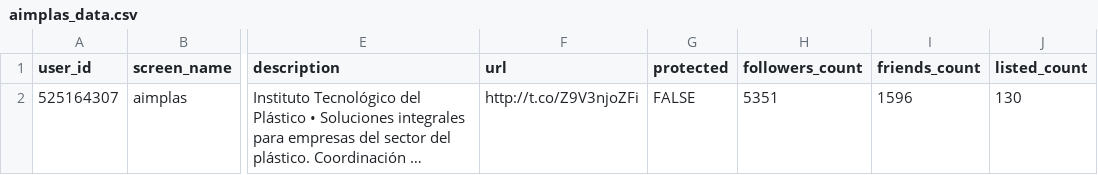
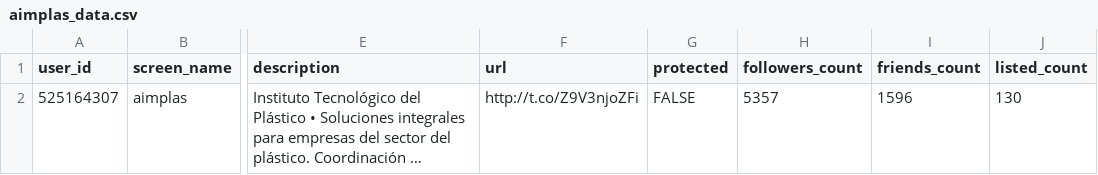
Before and after one commit to dicesAimplas/tw_dices, a CSV file: data_output/aimplas_data.csv, drawn as a sheet; only a part is shown, gaps mark what is left out; long unchanged cells end in …; the diff names each change by its address in the sheet, - before the commit and + after, or states it on an @@ line.

```diff
--- a/data_output/aimplas_data.csv
+++ b/data_output/aimplas_data.csv
-H2 (followers_count): 5351
+H2 (followers_count): 5357
```
Also changed, not shown: data_output/aimplas_interactuers.csv, 1 other file.
